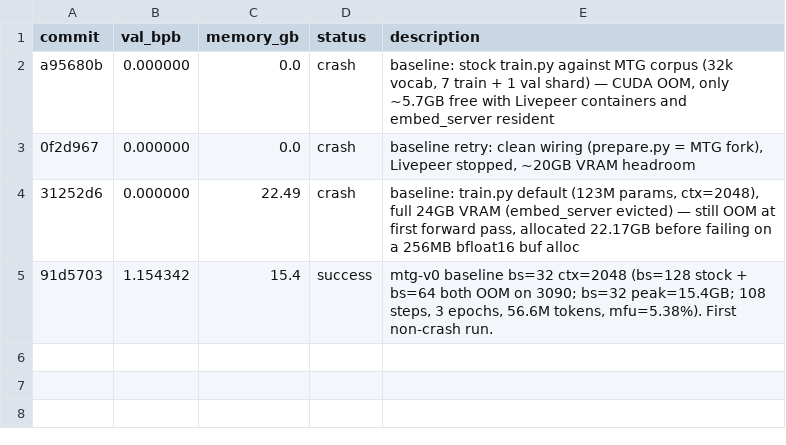
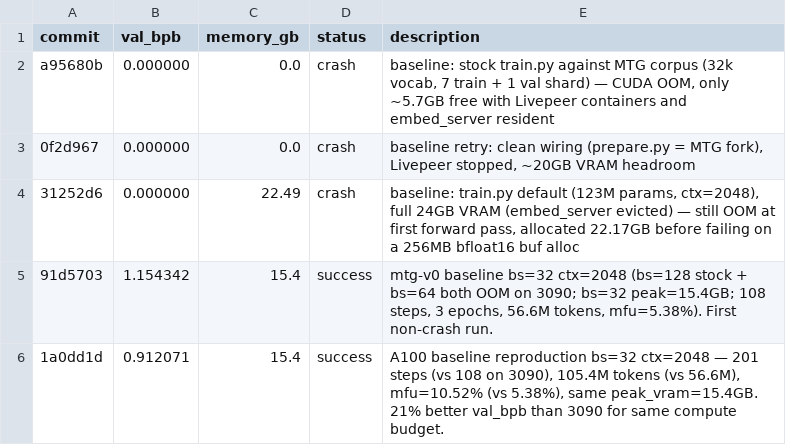
Before and after one commit to Lazydayz137/autoresearch, a TSV file: results.tsv, drawn as a sheet.

Commit message:
mtg-v0 A100 baseline: bs=32 val_bpb=0.912071 peak=15.4GB mfu=10.5%% (3090-compat config, A100 run)

```diff
--- a/results.tsv
+++ b/results.tsv
@@ -5 +5,2 @@ a95680b	0.000000	0.0	crash	baseline: stock train.py against MTG corpus (32k voca
 91d5703	1.154342	15.4	success	mtg-v0 baseline bs=32 ctx=2048 (bs=128 stock + bs=64 both OOM on 3090; bs=32 peak=15.4GB; 108 steps, 3 epochs, 56.6M tokens, mfu=5.38%). First non-crash run.
+1a0dd1d	0.912071	15.4	success	A100 baseline reproduction bs=32 ctx=2048 — 201 steps (vs 108 on 3090), 105.4M tokens (vs 56.6M), mfu=10.52% (vs 5.38%), same peak_vram=15.4GB. 21% better val_bpb than 3090 for same compute budget.
```
